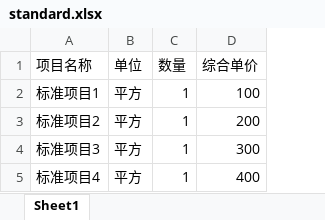
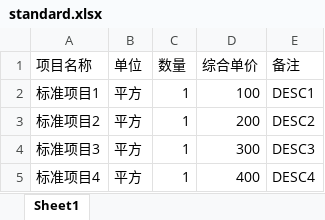
Before and after one commit to CRThu/CarrotMRO, an Excel workbook: standard.xlsx, sheet Sheet1, drawn as a sheet; values as stored, in another font and other column widths than the file's, no borders; the diff names each change by its address in the sheet, - before the commit and + after, or states it on an @@ line.

```diff
--- a/standard.xlsx (sheet Sheet1)
+++ b/standard.xlsx (sheet Sheet1)
+column E (备注), rows 2-5: DESC1 | DESC2 | DESC3 | DESC4
```
Also changed, not shown: 标准项目模板.xlsx, 6 other files.
